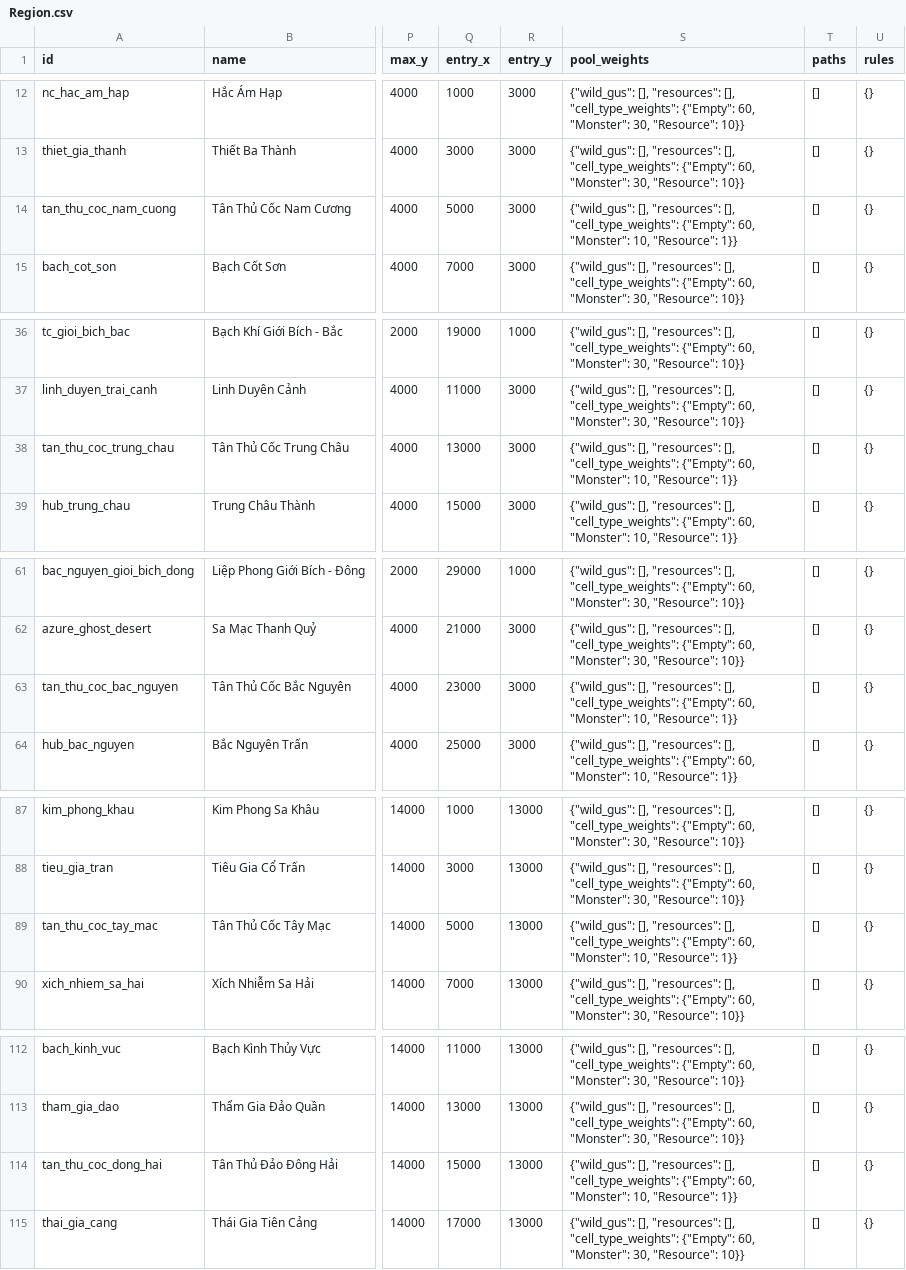
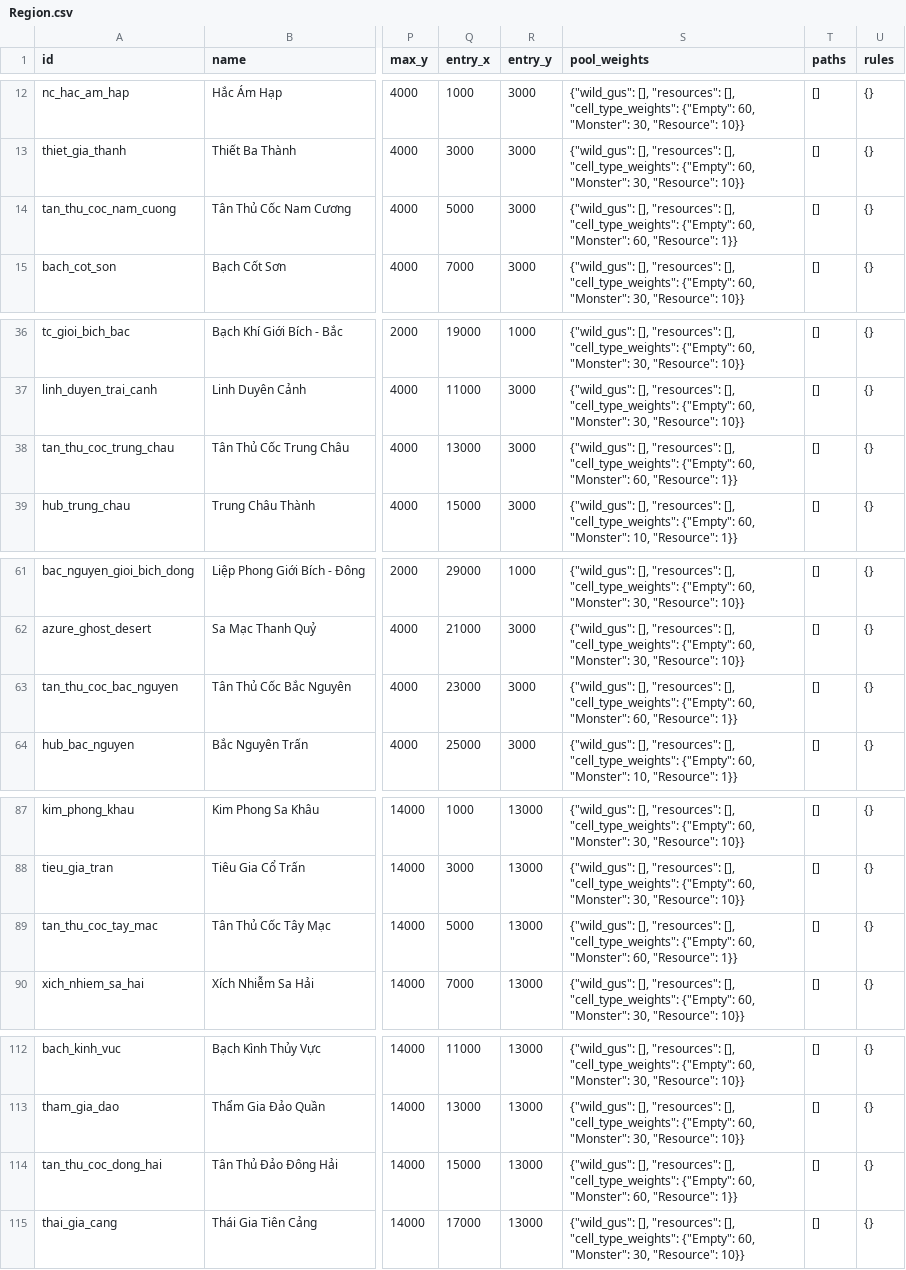
Before and after one commit to VipPro67/GuWorld, a CSV file: backend/data/Region.csv, drawn as a sheet; only a part is shown, gaps mark what is left out; the diff names each change by its address in the sheet, - before the commit and + after, or states it on an @@ line.

```diff
--- a/backend/data/Region.csv
+++ b/backend/data/Region.csv
-S14 (pool_weights): …60, "Monster": 10, "Resource": 1}}
+S14 (pool_weights): …60, "Monster": 60, "Resource": 1}}
-S38 (pool_weights): …60, "Monster": 10, "Resource": 1}}
+S38 (pool_weights): …60, "Monster": 60, "Resource": 1}}
-S63 (pool_weights): …60, "Monster": 10, "Resource": 1}}
+S63 (pool_weights): …60, "Monster": 60, "Resource": 1}}
-S89 (pool_weights): …60, "Monster": 10, "Resource": 1}}
+S89 (pool_weights): …60, "Monster": 60, "Resource": 1}}
-S114 (pool_weights): …60, "Monster": 10, "Resource": 1}}
+S114 (pool_weights): …60, "Monster": 60, "Resource": 1}}
```
Also changed, not shown: backend/data/MonsterSpawn.csv, 26 other files.
